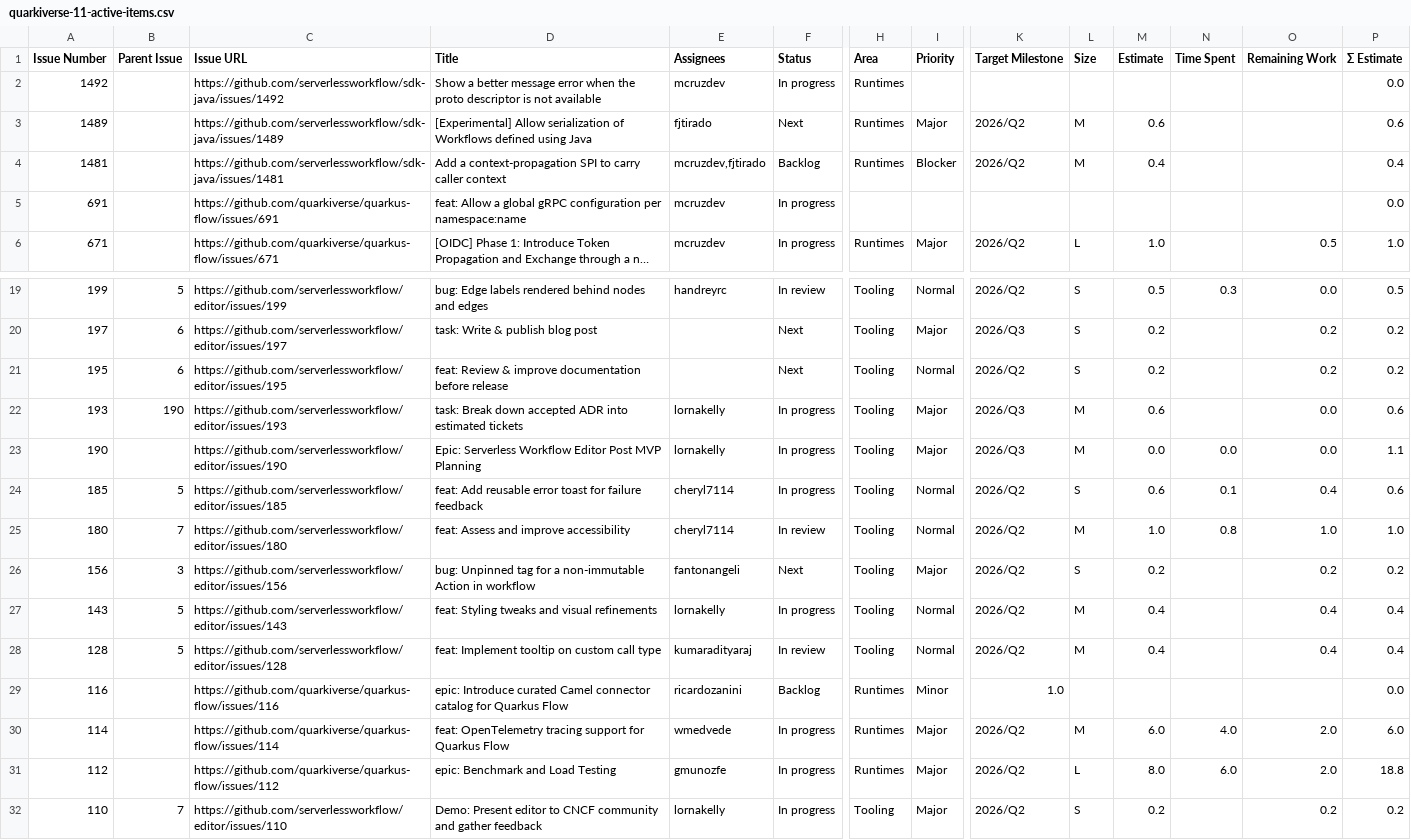
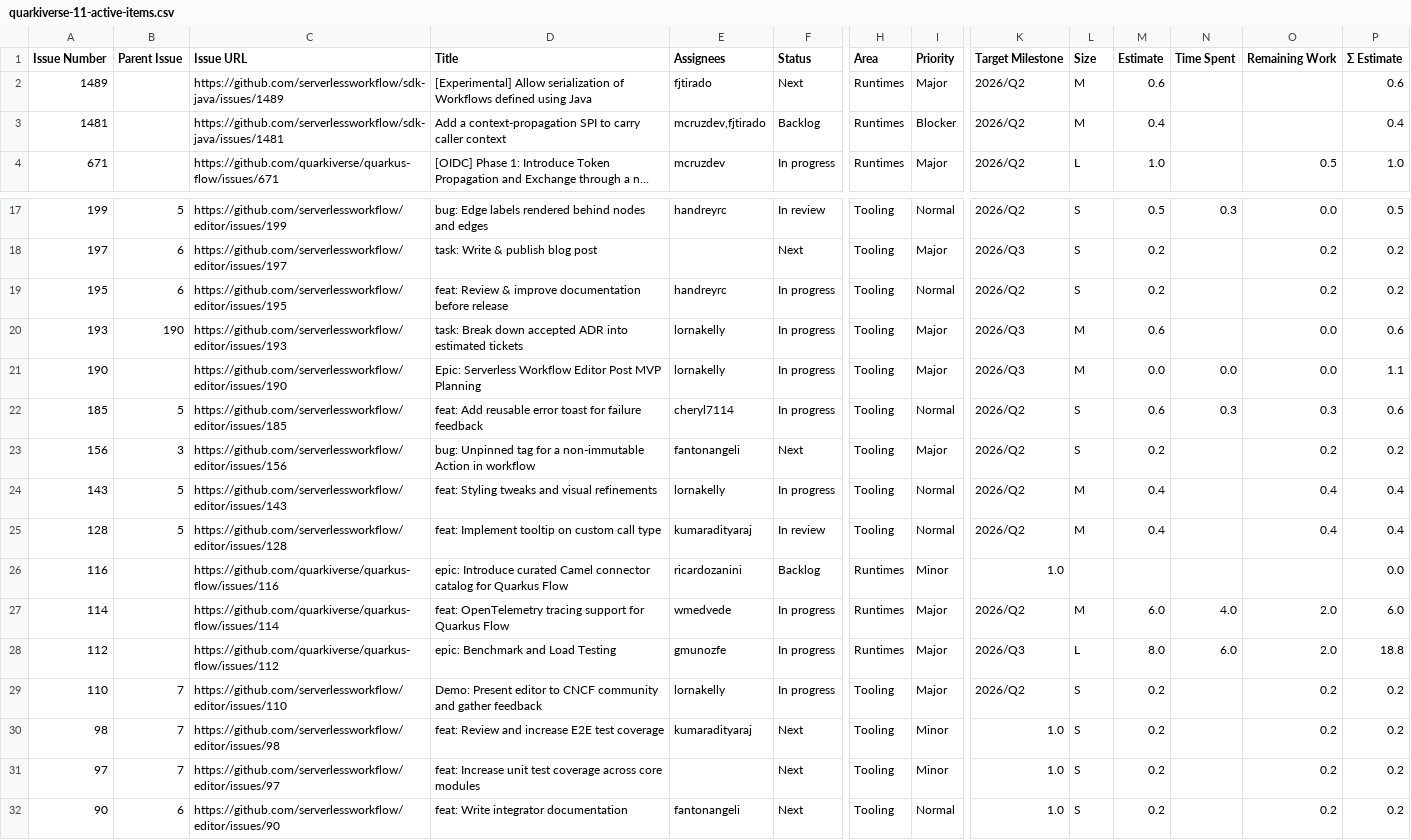
Before and after one commit to kubesmarts/pm-automations, a CSV file: exports/quarkiverse-11-active-items.csv, drawn as a sheet; only a part is shown, gaps mark what is left out; the shorter side is filled out with more unchanged rows; long unchanged cells end in …; removed rows and columns are numbered as before the commit, all else as after; rows hold the shown columns only; the diff names each change by its address in the sheet, - before the commit and + after, or states it on an @@ line.

```diff
--- a/exports/quarkiverse-11-active-items.csv
+++ b/exports/quarkiverse-11-active-items.csv
-row 2: 1492 |  | https://github.com/serverlessworkflow/sdk-java/issues/1492 | Show a better message error when the proto descriptor is not available | mcruzdev | In progress | Runtimes |  |  |  |  |  |  | 0.0
-row 5: 691 |  | https://github.com/quarkiverse/quarkus-flow/issues/691 | feat: Allow a global gRPC configuration per namespace:name | mcruzdev | In progress |  |  |  |  |  |  |  | 0.0
-E19 (Assignees): (empty)
+E19 (Assignees): handreyrc
-F19 (Status): Next
+F19 (Status): In progress
-N22 (Time Spent): 0.1
+N22 (Time Spent): 0.3
-O22 (Remaining Work): 0.4
+O22 (Remaining Work): 0.3
-row 25: 180 | 7 | https://github.com/serverlessworkflow/editor/issues/180 | feat: Assess and improve accessibility | cheryl7114 | In review | Tooling | Normal | 2026/Q2 | M | 1.0 | 0.8 | 1.0 | 1.0
-K28 (Target Milestone): 2026/Q2
+K28 (Target Milestone): 2026/Q3
```
Also changed, not shown: exports/kubesmarts-3-active-items.csv.
